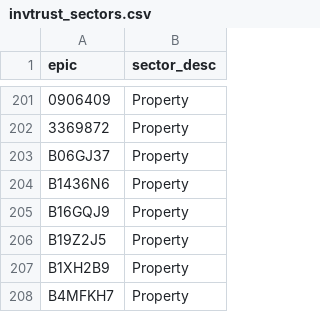
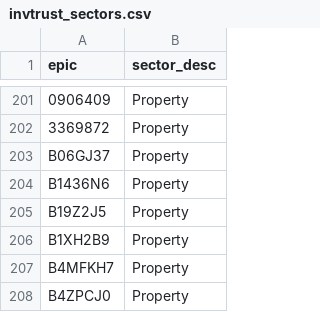
Before and after one commit to KqSMea8/picker, a CSV file: invtrust_sectors.csv, drawn as a sheet; only a part is shown, gaps mark what is left out; the shorter side is filled out with more unchanged rows.

```diff
--- a/invtrust_sectors.csv
+++ b/invtrust_sectors.csv
@@ -204,3 +204,2 @@ B06GJ37,Property
 B1436N6,Property
-B16GQJ9,Property
 B19Z2J5,Property
```
Also changed, not shown: etf_details.csv, etfs.csv, 4 other files.
